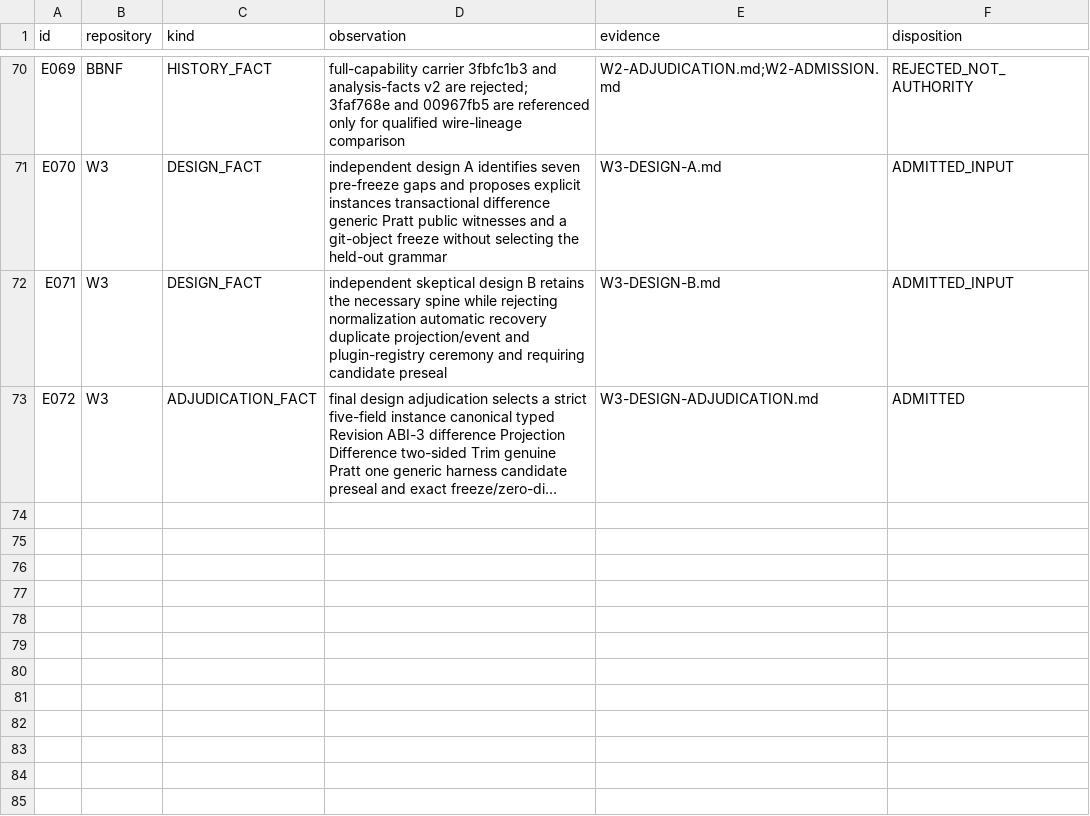
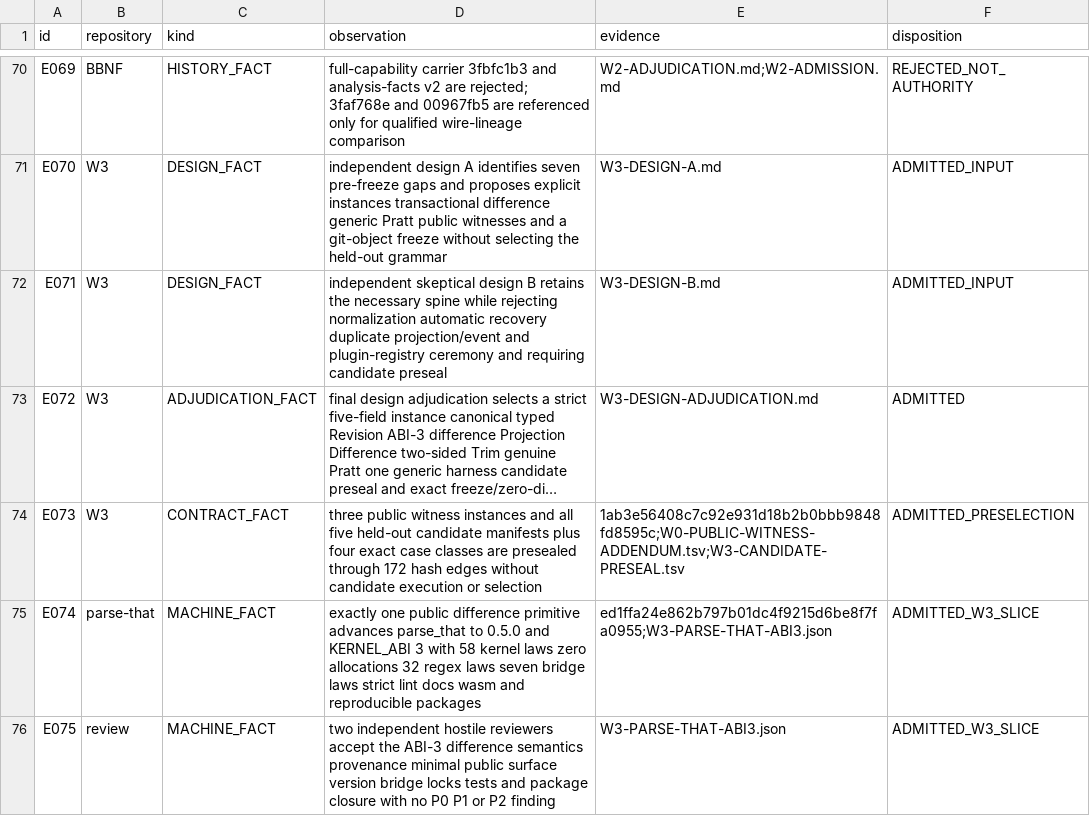
Before and after one commit to mkbabb/bbnf-lang, a TSV file: restart/skinny/tranches/sk-v26/EVIDENCE-LEDGER.tsv, drawn as a sheet; only a part is shown, gaps mark what is left out; long unchanged cells end in …; the diff names each change by its address in the sheet, - before the commit and + after, or states it on an @@ line.

Commit message:
docs(sk-v26/w3): bind the parse-that ABI-3 package and review receipt
Why:
- The parse-that product commits live in a separate repository, so W3 needs a durable BBNF-side carrier for their exact trees, gates, package bytes, and crossing remainder before BBNF born-RED work begins.
- State must advance from planned ABI 3 to the evidence-backed green parse-that slice without implying that the BBNF crossing or W3 freeze is complete.

What landed:
- Bind the born-RED and implementation commits/trees, version 0.5.0, KERNEL_ABI 3, test counts, strict gates, two hostile ACCEPT reviews, and exact reproducible parse_that/bbnf-regex archives.
- Append E073-E075 for the preselection packet, ABI-3 implementation, and hostile review closure.
- Route the exact next boundary to BBNF instance/syntax/Trim/Pratt born-RED laws while retaining the held-out prohibition.

Evidence:
- parse_that-0.5.0 packages reproducibly at 17,443 bytes with SHA-256 51933a1d4796f7628995fc433b0041a98973ebb5a8cd5eb4e596335a4904bc24.
- bbnf-regex-0.1.0 packages reproducibly at 82,831 bytes with SHA-256 8399e72b99d10ad96ad7f7499577dd0e84f7e360fbdb2d800b32115ab03b45b0.
- The receipt is strict JSON with SHA-256 eb8678899905d725926ebf892a8d60874aa9343c60cd7bfd24dac33b9ae92e55; evidence TSV arity and git diff --cached --check pass.

Hook disposition:
- Commit uses --no-verify because the inherited hook invokes the removed cargo xtask command and exits 101. This docs/status slice changes no grammar or generated product; JSON, TSV arity, hashes, exact git objects, and staged diff hygiene were checked directly.

Routed remainder:
- BBNF still pins the older crossing until the deliberate clean-break implementation commit. No held-out candidate has been compiled, executed, selected, or named.

```diff
--- a/restart/skinny/tranches/sk-v26/EVIDENCE-LEDGER.tsv
+++ b/restart/skinny/tranches/sk-v26/EVIDENCE-LEDGER.tsv
+row 74: E073 | W3 | CONTRACT_FACT | three public witness instances and all five held-out candidate manifests plus four exact case classes are presealed through 172 hash edges without candidate execution or selection | 1ab3e56408c7c92e931d18b2b0bbb9848fd8595c;W0-PUBLIC-WITNESS-ADDENDUM.tsv;W3-CANDIDATE-PRESEAL.tsv | ADMITTED_PRESELECTION
+row 75: E074 | parse-that | MACHINE_FACT | exactly one public difference primitive advances parse_that to 0.5.0 and KERNEL_ABI 3 with 58 kernel laws zero allocations 32 regex laws seven bridge laws strict lint docs wasm and reproducible packages | ed1ffa24e862b797b01dc4f9215d6be8f7fa0955;W3-PARSE-THAT-ABI3.json | ADMITTED_W3_SLICE
+row 76: E075 | review | MACHINE_FACT | two independent hostile reviewers accept the ABI-3 difference semantics provenance minimal public surface version bridge locks tests and package closure with no P0 P1 or P2 finding | W3-PARSE-THAT-ABI3.json | ADMITTED_W3_SLICE
```
Also changed, not shown: 2 other files.
